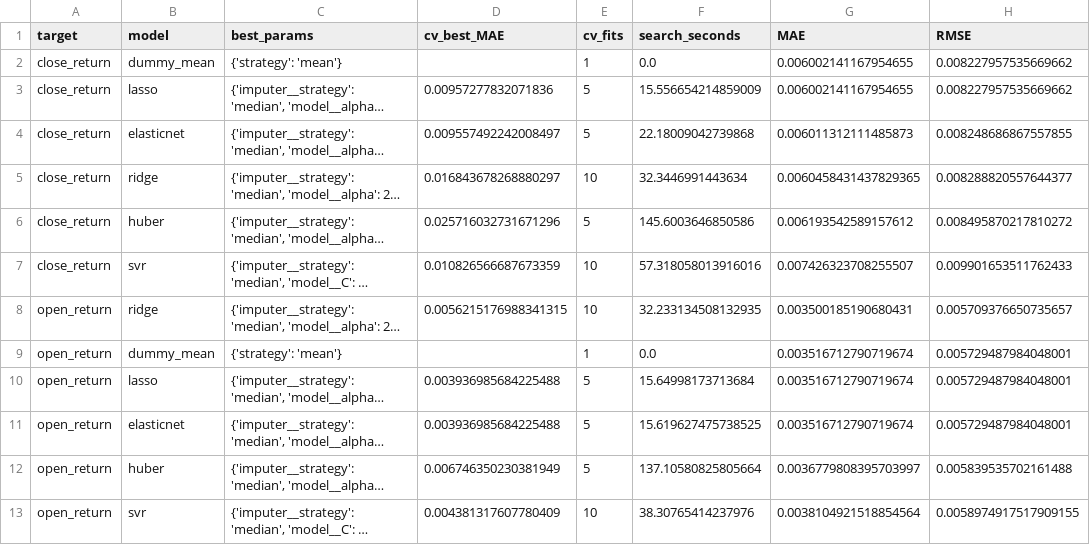
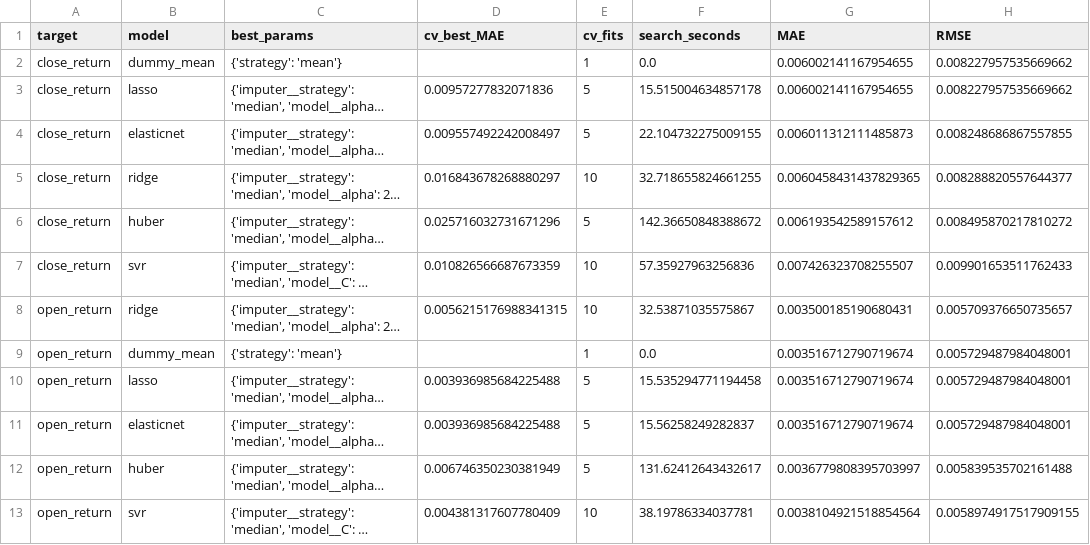
Before and after one commit to Harshithpatali/Sensex_Quant_Lab, a CSV file: artifacts/reports/leaderboard.csv, drawn as a sheet; only a part is shown; long unchanged cells end in …; the diff names each change by its address in the sheet, - before the commit and + after, or states it on an @@ line.

```diff
--- a/artifacts/reports/leaderboard.csv
+++ b/artifacts/reports/leaderboard.csv
-F3 (search_seconds): 15.556654214859009
+F3 (search_seconds): 15.515004634857178
-F4 (search_seconds): 22.18009042739868
+F4 (search_seconds): 22.104732275009155
-F5 (search_seconds): 32.3446991443634
+F5 (search_seconds): 32.718655824661255
-F6 (search_seconds): 145.6003646850586
+F6 (search_seconds): 142.36650848388672
-F7 (search_seconds): 57.318058013916016
+F7 (search_seconds): 57.35927963256836
-F8 (search_seconds): 32.233134508132935
+F8 (search_seconds): 32.53871035575867
-F10 (search_seconds): 15.64998173713684
+F10 (search_seconds): 15.535294771194458
-F11 (search_seconds): 15.619627475738525
+F11 (search_seconds): 15.56258249282837
-F12 (search_seconds): 137.10580825805664
+F12 (search_seconds): 131.62412643432617
-F13 (search_seconds): 38.30765414237976
+F13 (search_seconds): 38.19786334037781
```
Also changed, not shown: data/raw/sensex_raw.csv, 2 other files.
